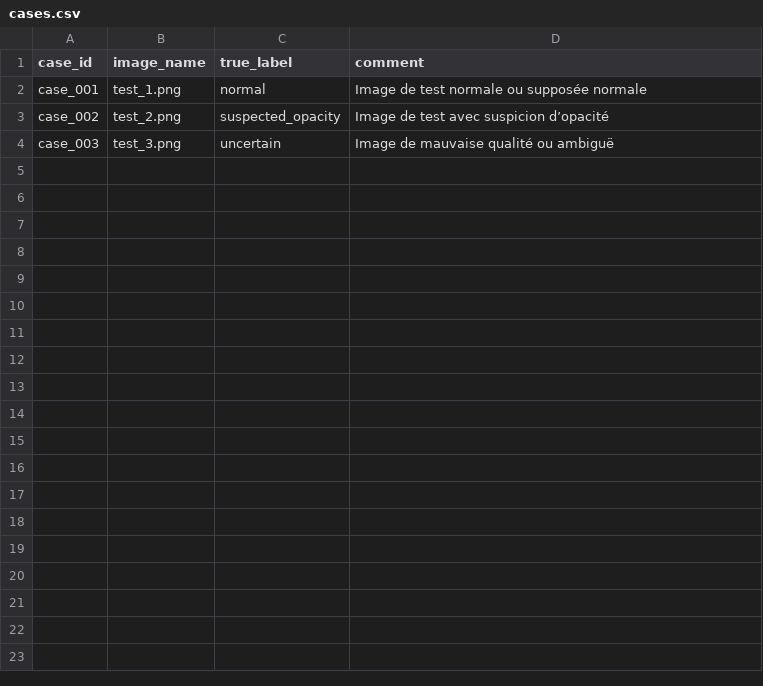
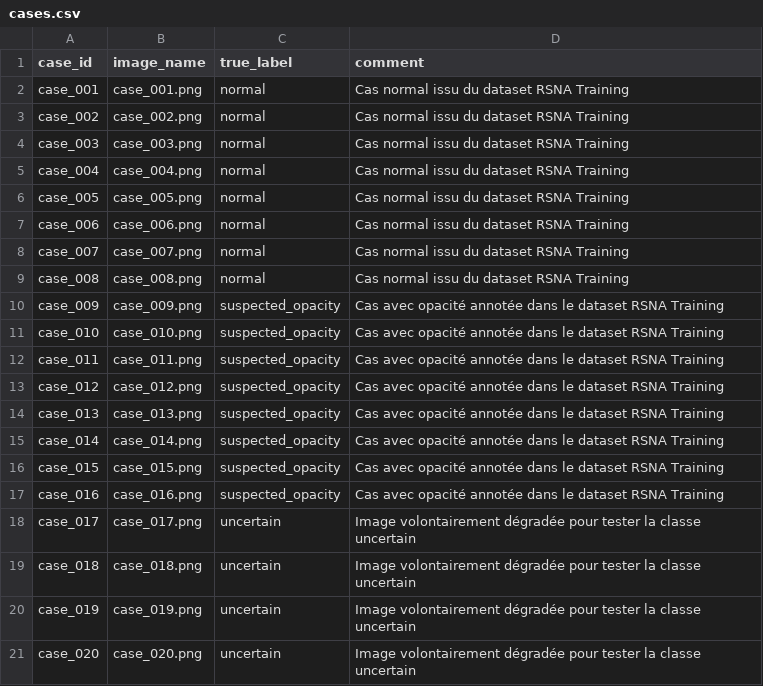
Before and after one commit to aminefrikha38/ARVI_RX_Project, a CSV file: data/cases.csv, drawn as a sheet.

Commit message:
dernières modifs pour must have

```diff
--- a/data/cases.csv
+++ b/data/cases.csv
@@ -1,4 +1,21 @@
 case_id,image_name,true_label,comment
-case_001,test_1.png,normal,Image de test normale ou supposée normale
-case_002,test_2.png,suspected_opacity,Image de test avec suspicion d’opacité
-case_003,test_3.png,uncertain,Image de mauvaise qualité ou ambiguë
+case_001,case_001.png,normal,Cas normal issu du dataset RSNA Training
+case_002,case_002.png,normal,Cas normal issu du dataset RSNA Training
+case_003,case_003.png,normal,Cas normal issu du dataset RSNA Training
+case_004,case_004.png,normal,Cas normal issu du dataset RSNA Training
+case_005,case_005.png,normal,Cas normal issu du dataset RSNA Training
+case_006,case_006.png,normal,Cas normal issu du dataset RSNA Training
+case_007,case_007.png,normal,Cas normal issu du dataset RSNA Training
+case_008,case_008.png,normal,Cas normal issu du dataset RSNA Training
+case_009,case_009.png,suspected_opacity,Cas avec opacité annotée dans le dataset RSNA Training
+case_010,case_010.png,suspected_opacity,Cas avec opacité annotée dans le dataset RSNA Training
+case_011,case_011.png,suspected_opacity,Cas avec opacité annotée dans le dataset RSNA Training
+case_012,case_012.png,suspected_opacity,Cas avec opacité annotée dans le dataset RSNA Training
+case_013,case_013.png,suspected_opacity,Cas avec opacité annotée dans le dataset RSNA Training
+case_014,case_014.png,suspected_opacity,Cas avec opacité annotée dans le dataset RSNA Training
+case_015,case_015.png,suspected_opacity,Cas avec opacité annotée dans le dataset RSNA Training
+case_016,case_016.png,suspected_opacity,Cas avec opacité annotée dans le dataset RSNA Training
+case_017,case_017.png,uncertain,Image volontairement dégradée pour tester la classe uncertain
+case_018,case_018.png,uncertain,Image volontairement dégradée pour tester la classe uncertain
+case_019,case_019.png,uncertain,Image volontairement dégradée pour tester la classe uncertain
+case_020,case_020.png,uncertain,Image volontairement dégradée pour tester la classe uncertain
```
Also changed, not shown: outputs/error_registry.csv, 25 other files.
